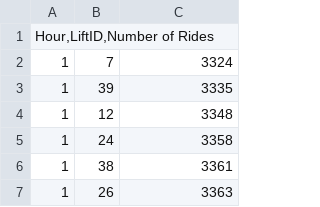
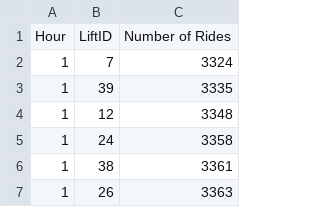
Before and after one commit to peishanwang/pdp-Team, a CSV file: Assignment7/hours.csv, drawn as a sheet; only a part is shown; removed rows and columns are numbered as before the commit, all else as after; the diff names each change by its address in the sheet, - before the commit and + after, or states it on an @@ line.

```diff
--- a/Assignment7/hours.csv
+++ b/Assignment7/hours.csv
-row 1: Hour,LiftID,Number of Rides
+row 1: Hour | LiftID | Number of Rides
```
Also changed, not shown: Assignment7/lifts.csv, Assignment7/skier.csv, 14 other files.
